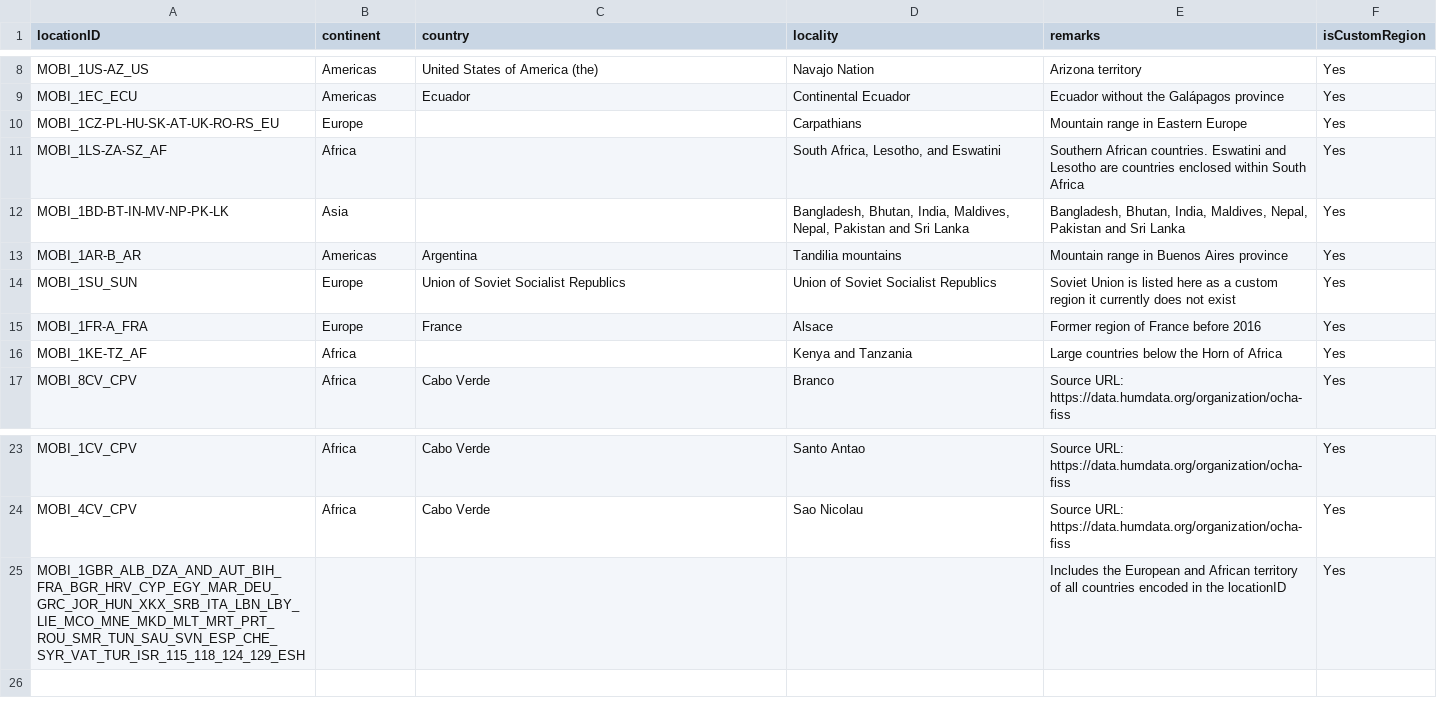
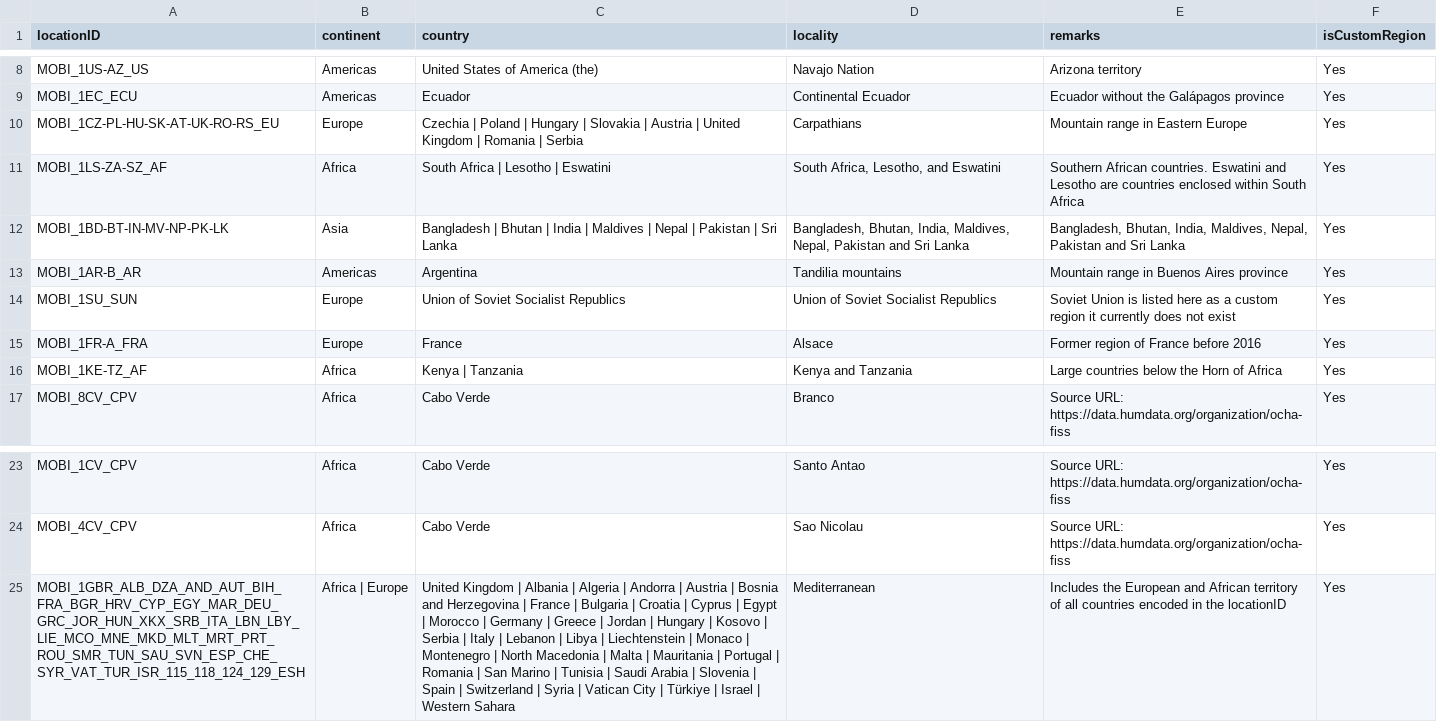
Before and after one commit to RegRed-project/geographic_entities, a CSV file: custom_regions1.csv, drawn as a sheet; only a part is shown, gaps mark what is left out; the diff names each change by its address in the sheet, - before the commit and + after, or states it on an @@ line.

Commit message:
Improved consistency. When a region covers multiple countries they should be in the country field concatenated with pipes

```diff
--- a/custom_regions1.csv
+++ b/custom_regions1.csv
-C10 (country): (empty)
+C10 (country): Czechia | Poland | Hungary | Slovakia | Austria | United Kingdom | Romania | Serbia
-C11 (country): (empty)
+C11 (country): South Africa | Lesotho | Eswatini
-C12 (country): (empty)
+C12 (country): Bangladesh | Bhutan | India | Maldives | Nepal | Pakistan | Sri Lanka
-C16 (country): (empty)
+C16 (country): Kenya | Tanzania
-B25 (continent): (empty)
+B25 (continent): Africa | Europe
-C25 (country): (empty)
+C25 (country): United Kingdom | Albania | Algeria | Andorra | Austria | Bosnia and Herzegovina | France | Bulgaria | Croatia | Cyprus | Egypt | Morocco | Germany | Greece | Jordan | Hungary | Kosovo | Serbia | Italy | Lebanon | Libya | Liechtenstein | Monaco | Montenegro | North Macedonia | Malta | Mauritania | Portugal | Romania | San Marino | Tunisia | Saudi Arabia | Slovenia | Spain | Switzerland | Syria | Vatican City | Türkiye | Israel | Western Sahara
-D25 (locality): (empty)
+D25 (locality): Mediterranean
```
